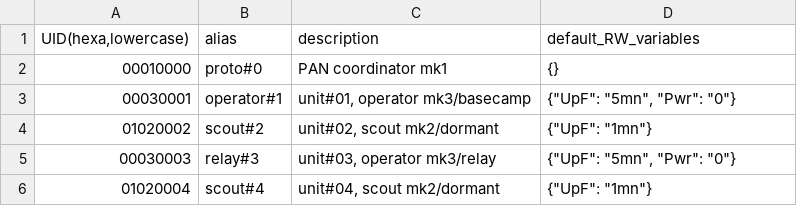
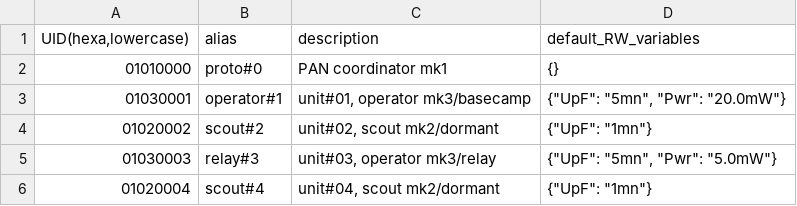
Before and after one commit to nio101/MUTA_interface, a CSV file: authorized_units.csv, drawn as a sheet.

```diff
--- a/authorized_units.csv
+++ b/authorized_units.csv
@@ -1,6 +1,6 @@
 UID(hexa,lowercase)|alias|description|default_RW_variables
-00010000|proto#0|PAN coordinator mk1|{}
-00030001|operator#1|unit#01, operator mk3/basecamp|{"UpF": "5mn", "Pwr": "0"}
+01010000|proto#0|PAN coordinator mk1|{}
+01030001|operator#1|unit#01, operator mk3/basecamp|{"UpF": "5mn", "Pwr": "20.0mW"}
 01020002|scout#2|unit#02, scout mk2/dormant|{"UpF": "1mn"}
-00030003|relay#3|unit#03, operator mk3/relay|{"UpF": "5mn", "Pwr": "0"}
+01030003|relay#3|unit#03, operator mk3/relay|{"UpF": "5mn", "Pwr": "5.0mW"}
 01020004|scout#4|unit#04, scout mk2/dormant|{"UpF": "1mn"}
```
Also changed, not shown: 1 other file.
